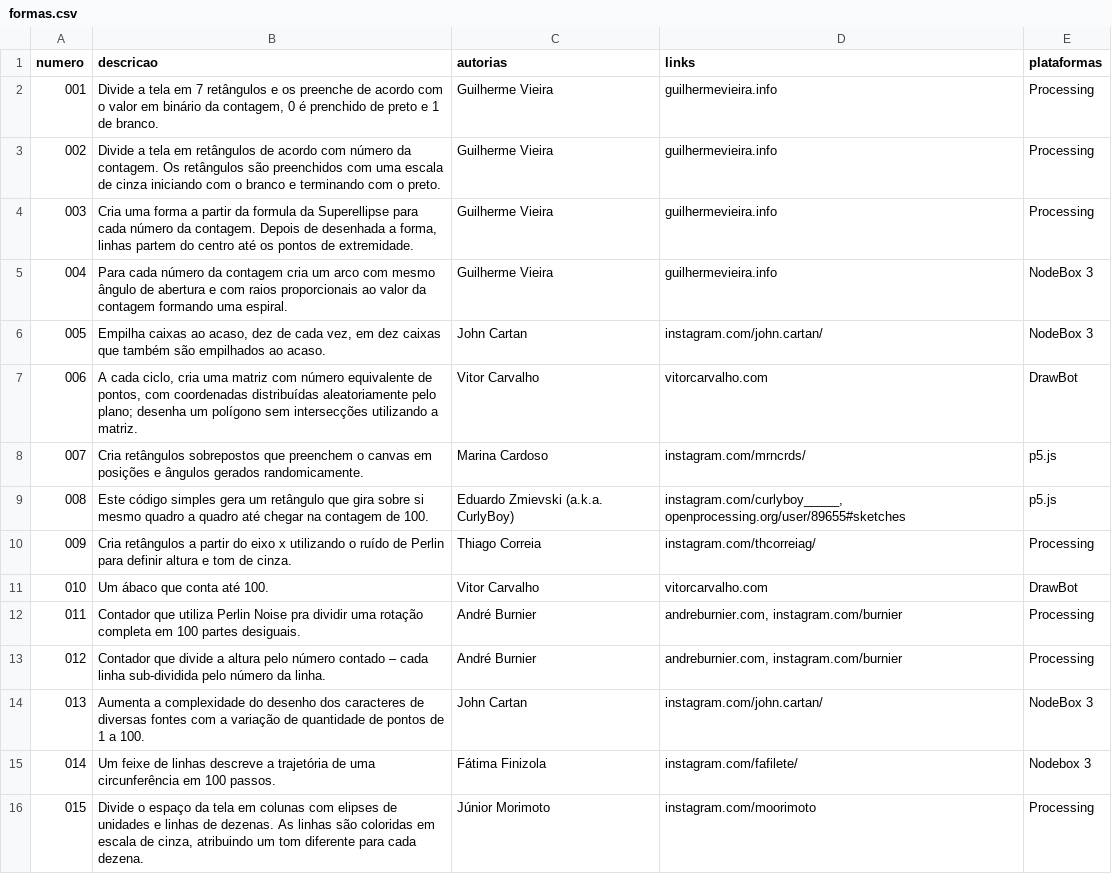
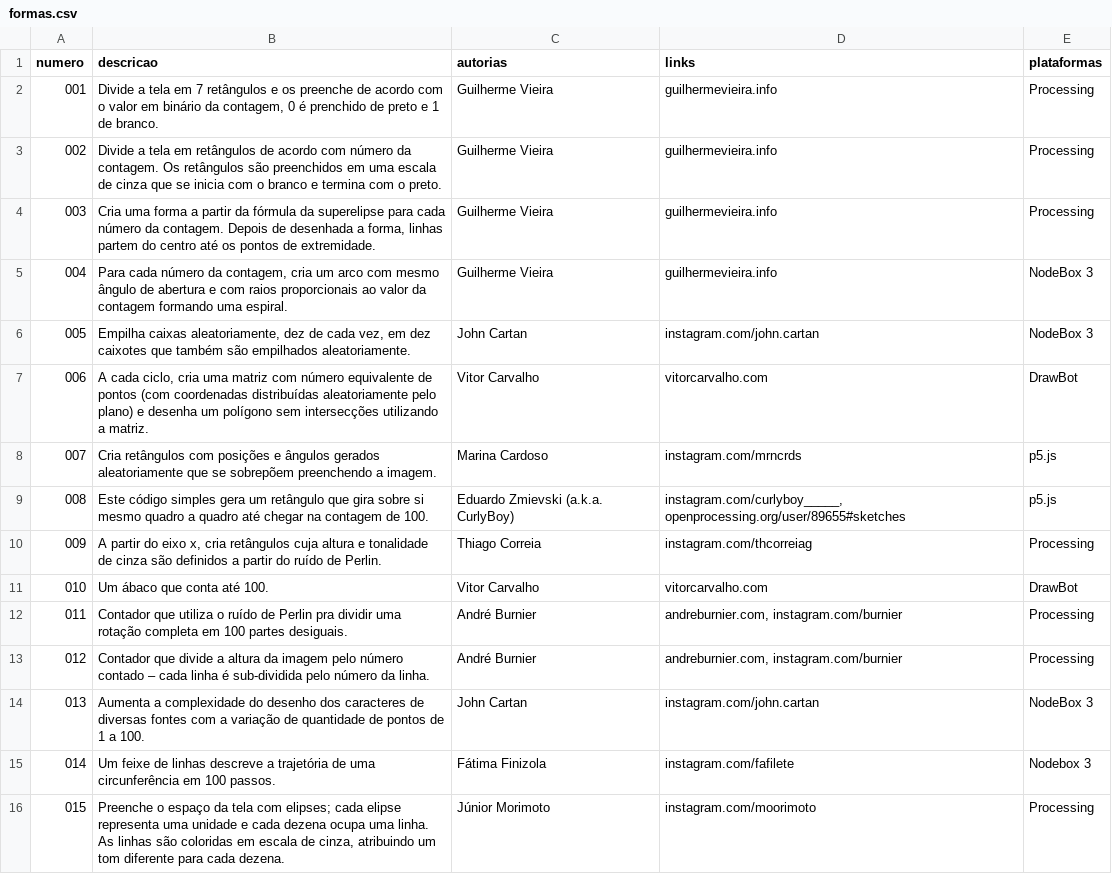
Before and after one commit to 1-100/1-100-Impresso, a CSV file: 20_producao/data/formas.csv, drawn as a sheet; only a part is shown; the diff covers the shown part only.

Commit message:
Revisão de texto Giovani.

```diff
--- a/20_producao/data/formas.csv
+++ b/20_producao/data/formas.csv
@@ -3,6 +3,6 @@
-002;"Divide a tela em retângulos de acordo com número da contagem. Os retângulos são preenchidos com uma escala de cinza iniciando com o branco e terminando com o preto.";"Guilherme Vieira";"guilhermevieira.info";"Processing"
-003;"Cria uma forma a partir da formula da Superellipse para cada número da contagem. Depois de desenhada a forma, linhas partem do centro até os pontos de extremidade.";"Guilherme Vieira";"guilhermevieira.info";"Processing"
-004;"Para cada número da contagem cria um arco com mesmo ângulo de abertura e com raios proporcionais ao valor da contagem formando uma espiral.";"Guilherme Vieira";"guilhermevieira.info";"NodeBox 3"
-005;"Empilha caixas ao acaso, dez de cada vez, em dez caixas que também são empilhados ao acaso.";"John Cartan";"instagram.com/john.cartan/";"NodeBox 3"
-006;"A cada ciclo, cria uma matriz com número equivalente de pontos, com coordenadas distribuídas aleatoriamente pelo plano; desenha um polígono sem intersecções utilizando a matriz.";"Vitor Carvalho";"vitorcarvalho.com";"DrawBot"
-007;"Cria retângulos sobrepostos que preenchem o canvas em posições e ângulos gerados randomicamente.";"Marina Cardoso";"instagram.com/mrncrds/";"p5.js"
+"002";"Divide a tela em retângulos de acordo com número da contagem. Os retângulos são preenchidos em uma escala de cinza que se inicia com o branco e termina com o preto.";"Guilherme Vieira";"guilhermevieira.info";"Processing"
+"003";"Cria uma forma a partir da fórmula da superelipse para cada número da contagem. Depois de desenhada a forma, linhas partem do centro até os pontos de extremidade.";"Guilherme Vieira";"guilhermevieira.info";"Processing"
+"004";"Para cada número da contagem, cria um arco com mesmo ângulo de abertura e com raios proporcionais ao valor da contagem formando uma espiral.";"Guilherme Vieira";"guilhermevieira.info";"NodeBox 3"
+"005";"Empilha caixas aleatoriamente, dez de cada vez, em dez caixotes que também são empilhados aleatoriamente.";"John Cartan";"instagram.com/john.cartan";"NodeBox 3"
+"006";"A cada ciclo, cria uma matriz com número equivalente de pontos (com coordenadas distribuídas aleatoriamente pelo plano) e desenha um polígono sem intersecções utilizando a matriz.";"Vitor Carvalho";"vitorcarvalho.com";"DrawBot"
+"007";"Cria retângulos com posições e ângulos gerados aleatoriamente que se sobrepõem preenchendo a imagem.";"Marina Cardoso";"instagram.com/mrncrds";"p5.js"
@@ -10 +10 @@
-009;"Cria retângulos a partir do eixo x utilizando o ruído de Perlin para definir altura e tom de cinza.";"Thiago Correia";"instagram.com/thcorreiag/";"Processing"
+"009";"A partir do eixo x, cria retângulos cuja altura e tonalidade de cinza são definidos a partir do ruído de Perlin.";"Thiago Correia";"instagram.com/thcorreiag";"Processing"
@@ -12,5 +12,5 @@
-011;"Contador que utiliza Perlin Noise pra dividir uma rotação completa em 100 partes desiguais.";"André Burnier";"andreburnier.com, instagram.com/burnier";"Processing"
-012;"Contador que divide a altura pelo número contado – cada linha sub-dividida pelo número da linha.";"André Burnier";"andreburnier.com, instagram.com/burnier";"Processing"
-013;"Aumenta a complexidade do desenho dos caracteres de diversas fontes com a variação de quantidade de pontos de 1 a 100.";"John Cartan";"instagram.com/john.cartan/";"NodeBox 3"
-014;"Um feixe de linhas descreve a trajetória de uma circunferência em 100 passos.";"Fátima Finizola";"instagram.com/fafilete/";"Nodebox 3"
-015;"Divide o espaço da tela em colunas com elipses de unidades e linhas de dezenas. As linhas são coloridas em escala de cinza, atribuindo um tom diferente para cada dezena.";"Júnior Morimoto";"instagram.com/moorimoto";"Processing"
+"011";"Contador que utiliza o ruído de Perlin pra dividir uma rotação completa em 100 partes desiguais.";"André Burnier";"andreburnier.com, instagram.com/burnier";"Processing"
+"012";"Contador que divide a altura da imagem pelo número contado – cada linha é sub-dividida pelo número da linha.";"André Burnier";"andreburnier.com, instagram.com/burnier";"Processing"
+"013";"Aumenta a complexidade do desenho dos caracteres de diversas fontes com a variação de quantidade de pontos de 1 a 100.";"John Cartan";"instagram.com/john.cartan";"NodeBox 3"
+"014";"Um feixe de linhas descreve a trajetória de uma circunferência em 100 passos.";"Fátima Finizola";"instagram.com/fafilete";"Nodebox 3"
+"015";"Preenche o espaço da tela com elipses; cada elipse representa uma unidade e cada dezena ocupa uma linha. As linhas são coloridas em escala de cinza, atribuindo um tom diferente para cada dezena.";"Júnior Morimoto";"instagram.com/moorimoto";"Processing"
```
Also changed, not shown: 35 edited cells elsewhere in this file.
